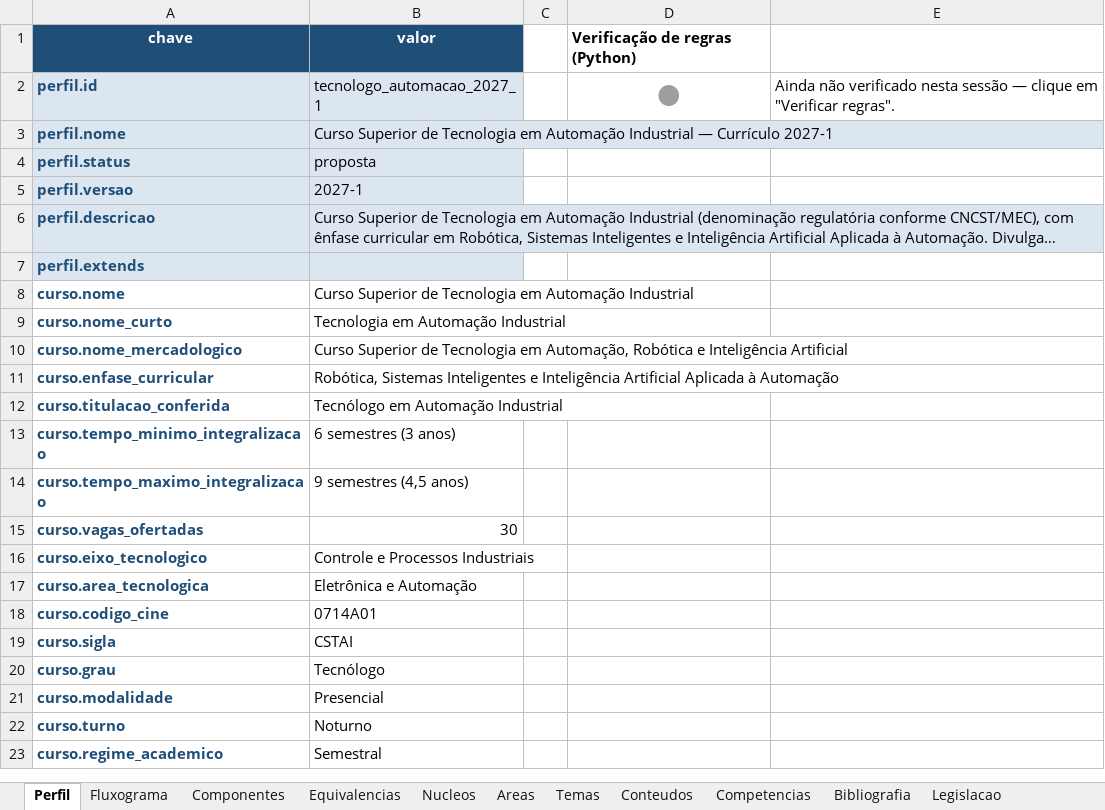
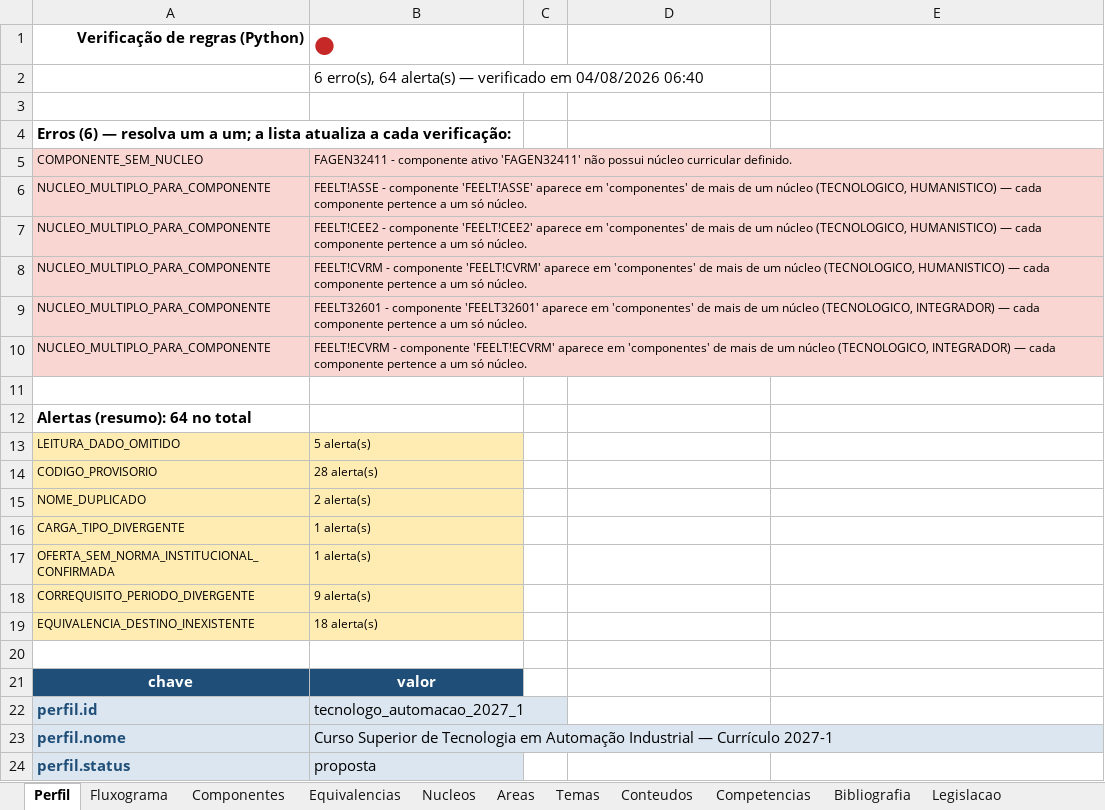
Before and after one commit to LASEC-UFU/ppc_generator, an Excel workbook: dados/tecnologo_automacao_2027_1/matriz_curricular.xlsm, sheet Perfil, drawn as a sheet; only a part is shown; the shorter side is filled out with more unchanged rows; long unchanged cells end in …; values as stored, in another font and other column widths than the file's, no borders; charts and pictures and conditional formats not drawn; addresses are those after the commit; the diff names each change by its address in the sheet, - before the commit and + after, or states it on an @@ line.

```diff
--- a/dados/tecnologo_automacao_2027_1/matriz_curricular.xlsm (sheet Perfil)
+++ b/dados/tecnologo_automacao_2027_1/matriz_curricular.xlsm (sheet Perfil)
+row 1: Verificação de regras (Python) | ●
+row 2:  | 6 erro(s), 64 alerta(s) — verificado em 04/08/2026 06:40
+row 3: (empty)
+row 4: Erros (6) — resolva um a um; a lista atualiza a cada verificação:
+row 5: COMPONENTE_SEM_NUCLEO | FAGEN32411 - componente ativo 'FAGEN32411' não possui núcleo curricular definido.
+row 6: NUCLEO_MULTIPLO_PARA_COMPONENTE | FEELT!ASSE - componente 'FEELT!ASSE' aparece em 'componentes' de mais de um núcleo (TECNOLOGICO, HUMANISTICO) — cada componente pertence a um só núcleo.
+row 7: NUCLEO_MULTIPLO_PARA_COMPONENTE | FEELT!CEE2 - componente 'FEELT!CEE2' aparece em 'componentes' de mais de um núcleo (TECNOLOGICO, HUMANISTICO) — cada componente pertence a um só núcleo.
+row 8: NUCLEO_MULTIPLO_PARA_COMPONENTE | FEELT!CVRM - componente 'FEELT!CVRM' aparece em 'componentes' de mais de um núcleo (TECNOLOGICO, HUMANISTICO) — cada componente pertence a um só núcleo.
+row 9: NUCLEO_MULTIPLO_PARA_COMPONENTE | FEELT32601 - componente 'FEELT32601' aparece em 'componentes' de mais de um núcleo (TECNOLOGICO, INTEGRADOR) — cada componente pertence a um só núcleo.
+row 10: NUCLEO_MULTIPLO_PARA_COMPONENTE | FEELT!ECVRM - componente 'FEELT!ECVRM' aparece em 'componentes' de mais de um núcleo (TECNOLOGICO, INTEGRADOR) — cada componente pertence a um só núcleo.
+row 11: (empty)
+row 12: Alertas (resumo): 64 no total
+row 13: LEITURA_DADO_OMITIDO | 5 alerta(s)
+row 14: CODIGO_PROVISORIO | 28 alerta(s)
+row 15: NOME_DUPLICADO | 2 alerta(s)
+row 16: CARGA_TIPO_DIVERGENTE | 1 alerta(s)
+row 17: OFERTA_SEM_NORMA_INSTITUCIONAL_CONFIRMADA | 1 alerta(s)
+row 18: CORREQUISITO_PERIODO_DIVERGENTE | 9 alerta(s)
+row 19: EQUIVALENCIA_DESTINO_INEXISTENTE | 18 alerta(s)
+row 20: (empty)
-D21: Verificação de regras (Python)
+D21: (empty)
-D22: ●
+D22: (empty)
-E22: Ainda não verificado nesta sessão — clique em "Verificar regras".
+E22: (empty)
```
Also changed, not shown: charts or pictures, 3 other files.
